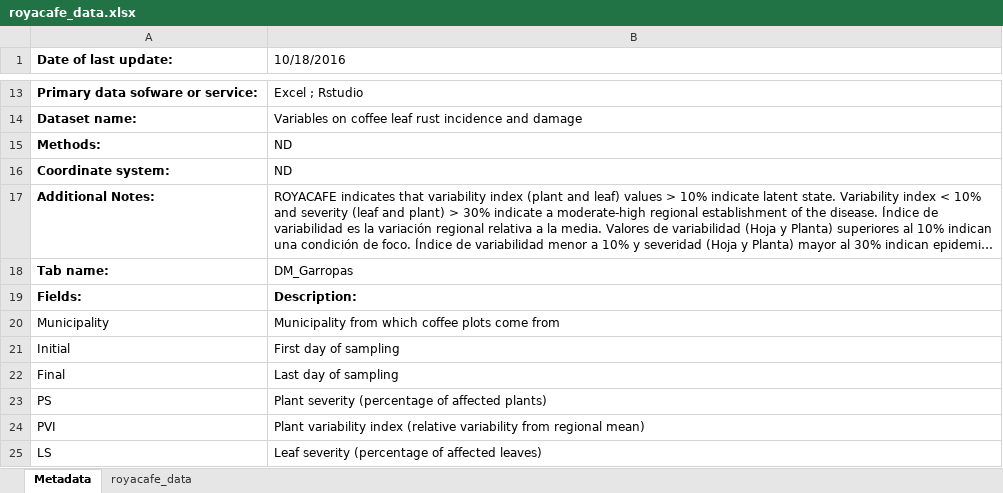
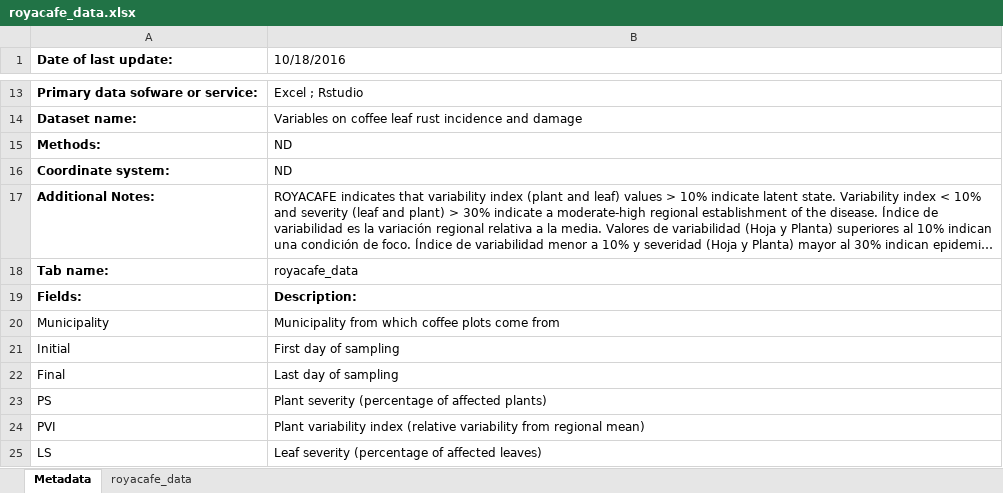
Before and after one commit to jcvdav/OaxacaLeafRust, an Excel workbook: Data/royacafe_data.xlsx, sheet Metadata, drawn as a sheet; only a part is shown, gaps mark what is left out; long unchanged cells end in …; values as stored, in another font and other column widths than the file's, no borders; the diff names each change by its address in the sheet, - before the commit and + after, or states it on an @@ line.

```diff
--- a/Data/royacafe_data.xlsx (sheet Metadata)
+++ b/Data/royacafe_data.xlsx (sheet Metadata)
-B18 (10/18/2016): DM_Garropas
+B18 (10/18/2016): royacafe_data
```
Also changed, not shown: 31 other files.
